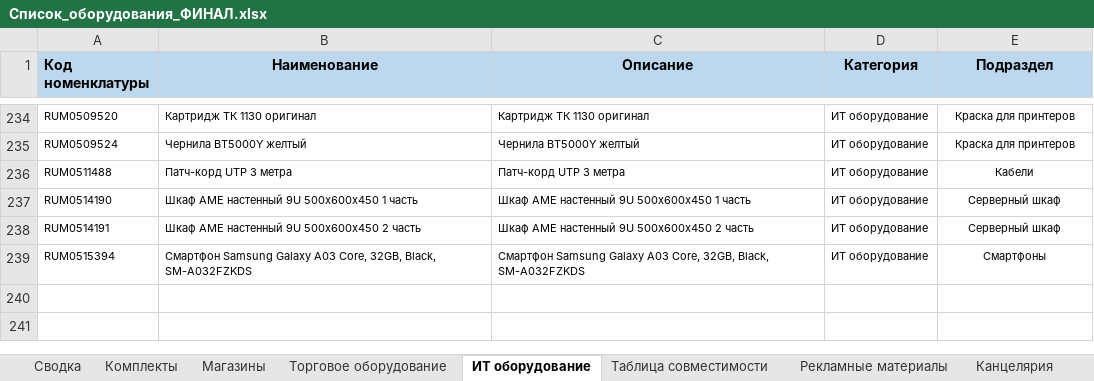
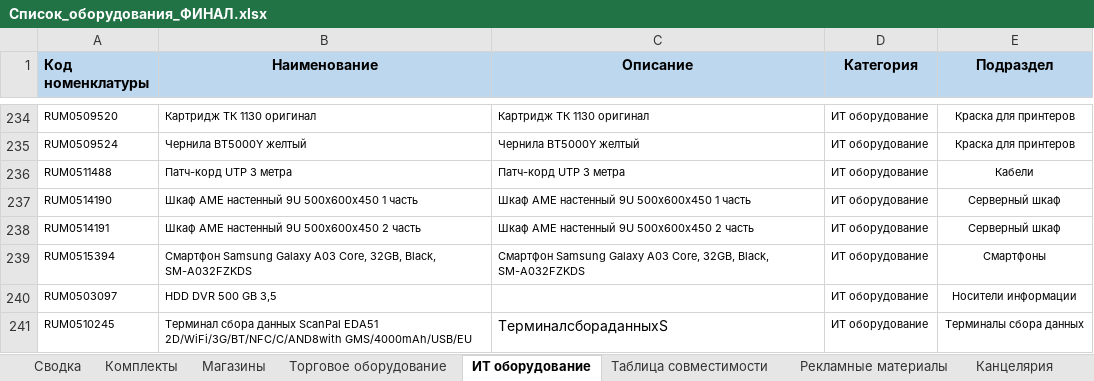
Before and after one commit to skbmaksim82-byte/Portal-zakazov, an Excel workbook: Список_оборудования_ФИНАЛ.xlsx, sheet ИТ оборудование, drawn as a sheet; only a part is shown, gaps mark what is left out; values as stored, in another font and other column widths than the file's, no borders; the diff names each change by its address in the sheet, - before the commit and + after, or states it on an @@ line.

```diff
--- a/Список_оборудования_ФИНАЛ.xlsx (sheet ИТ оборудование)
+++ b/Список_оборудования_ФИНАЛ.xlsx (sheet ИТ оборудование)
+row 240: RUM0503097 | HDD DVR 500 GB 3,5 |  | ИТ оборудование | Носители информации
+row 241: RUM0510245 | Терминал сбора данных ScanPal EDA51 2D/WiFi/3G/BT/NFC/C/AND8with GMS/4000mAh/USB/EU | ТерминалсбораданныхS | ИТ оборудование | Терминалы сбора данных
```
Also changed, not shown: sheet Торговое оборудование, sheet Рекламные материалы, sheet Ювелирное оборудование, sheet Световое оборудование, sheet Канцелярия.
